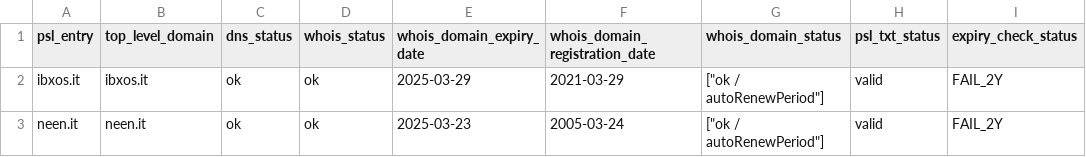
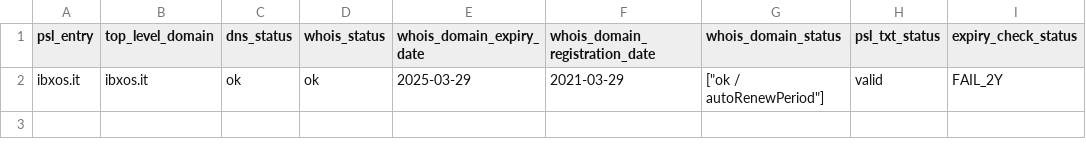
Before and after one commit to groundcat/PSL-private-domains-checker, a CSV file: data/expired.csv, drawn as a sheet; the diff names each change by its address in the sheet, - before the commit and + after, or states it on an @@ line.

```diff
--- a/data/expired.csv
+++ b/data/expired.csv
-row 3: neen.it | neen.it | ok | ok | 2025-03-23 | 2005-03-24 | ["ok / autoRenewPeriod"] | valid | FAIL_2Y
```
Also changed, not shown: data/all.csv, data/expiry_less_than_2yrs.csv, 3 other files.
